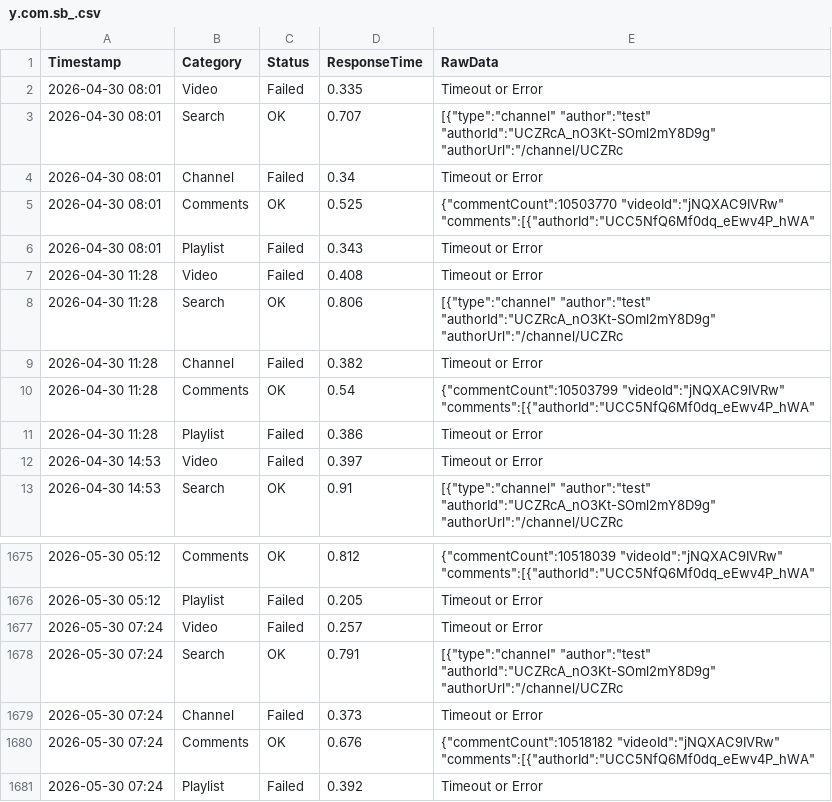
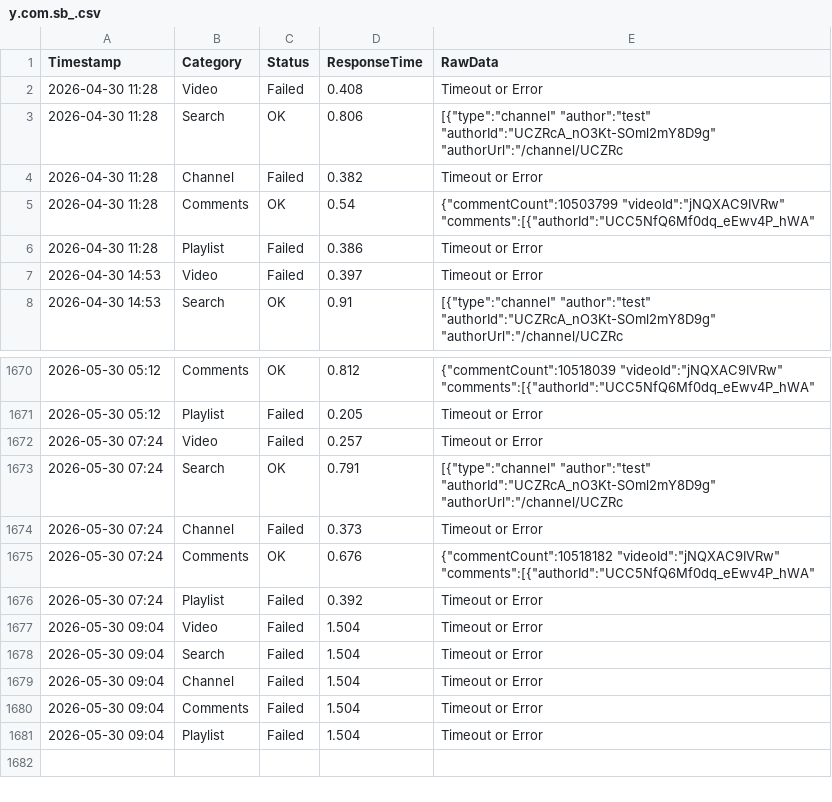
Before and after one commit to yuto1106110/invidious-health, a CSV file: logs/y.com.sb_.csv, drawn as a sheet; only a part is shown, gaps mark what is left out.

```diff
--- a/logs/y.com.sb_.csv
+++ b/logs/y.com.sb_.csv
@@ -1,7 +1,2 @@
 Timestamp,Category,Status,ResponseTime,RawData
-2026-04-30 08:01,Video,Failed,0.335,Timeout or Error
-2026-04-30 08:01,Search,OK,0.707,"[{""type"":""channel"" ""author"":""test"" ""authorId"":""UCZRcA_nO3Kt-SOml2mY8D9g"" ""authorUrl"":""/channel/UCZRc"
-2026-04-30 08:01,Channel,Failed,0.34,Timeout or Error
-2026-04-30 08:01,Comments,OK,0.525,"{""commentCount"":10503770 ""videoId"":""jNQXAC9IVRw"" ""comments"":[{""authorId"":""UCC5NfQ6Mf0dq_eEwv4P_hWA"" "
-2026-04-30 08:01,Playlist,Failed,0.343,Timeout or Error
 2026-04-30 11:28,Video,Failed,0.408,Timeout or Error
@@ -1681 +1676,6 @@ Timestamp,Category,Status,ResponseTime,RawData
 2026-05-30 07:24,Playlist,Failed,0.392,Timeout or Error
+2026-05-30 09:04,Video,Failed,1.504,Timeout or Error
+2026-05-30 09:04,Search,Failed,1.504,Timeout or Error
+2026-05-30 09:04,Channel,Failed,1.504,Timeout or Error
+2026-05-30 09:04,Comments,Failed,1.504,Timeout or Error
+2026-05-30 09:04,Playlist,Failed,1.504,Timeout or Error
```
Also changed, not shown: logs/inv.kamuridesu.com_.csv, logs/invidious.ducks.party_.csv, 8 other files.
